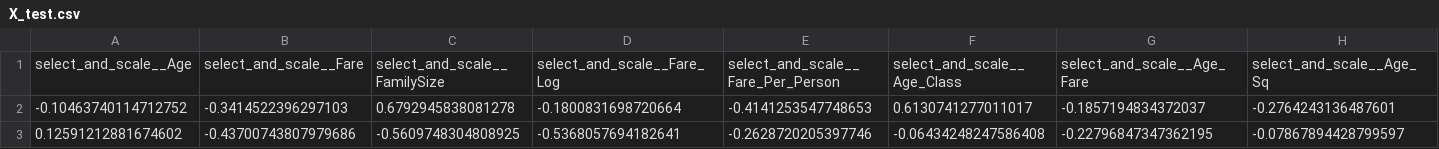
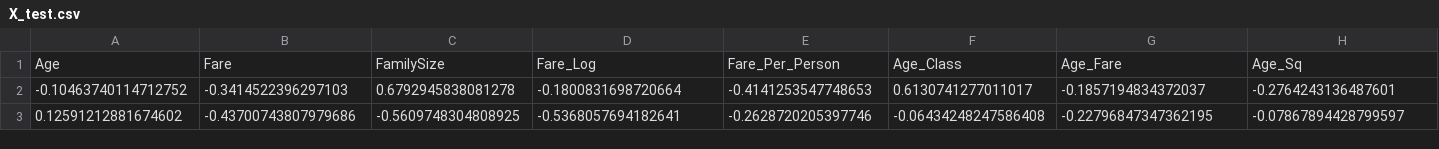
Before and after one commit to abhishekrhestabit/Hestabit-training, a CSV file: week6/ml_project/src/data/features/X_test.csv, drawn as a sheet; only a part is shown; removed rows and columns are numbered as before the commit, all else as after; rows hold the shown columns only; the diff names each change by its address in the sheet, - before the commit and + after, or states it on an @@ line.

Commit message:
Fixed the defaulting to hardcoded value error

```diff
--- a/week6/ml_project/src/data/features/X_test.csv
+++ b/week6/ml_project/src/data/features/X_test.csv
-row 1: select_and_scale__Age | select_and_scale__Fare | select_and_scale__FamilySize | select_and_scale__Fare_Log | select_and_scale__Fare_Per_Person | select_and_scale__Age_Class | select_and_scale__Age_Fare | select_and_scale__Age_Sq
+row 1: Age | Fare | FamilySize | Fare_Log | Fare_Per_Person | Age_Class | Age_Fare | Age_Sq
```
Also changed, not shown: week6/ml_project/prediction_logs.csv, week6/ml_project/src/data/features/X_train.csv, 5 other files.
